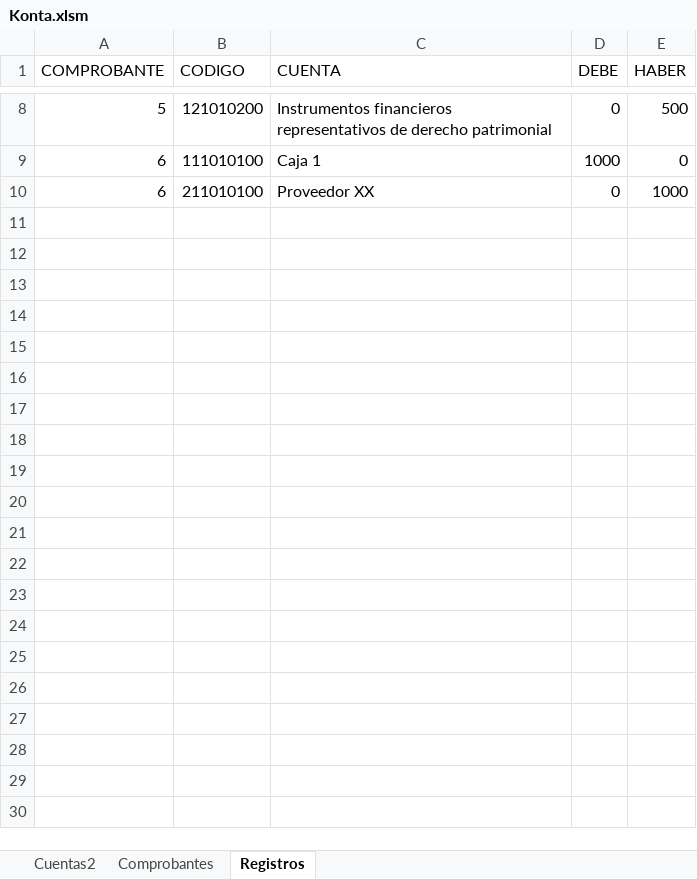
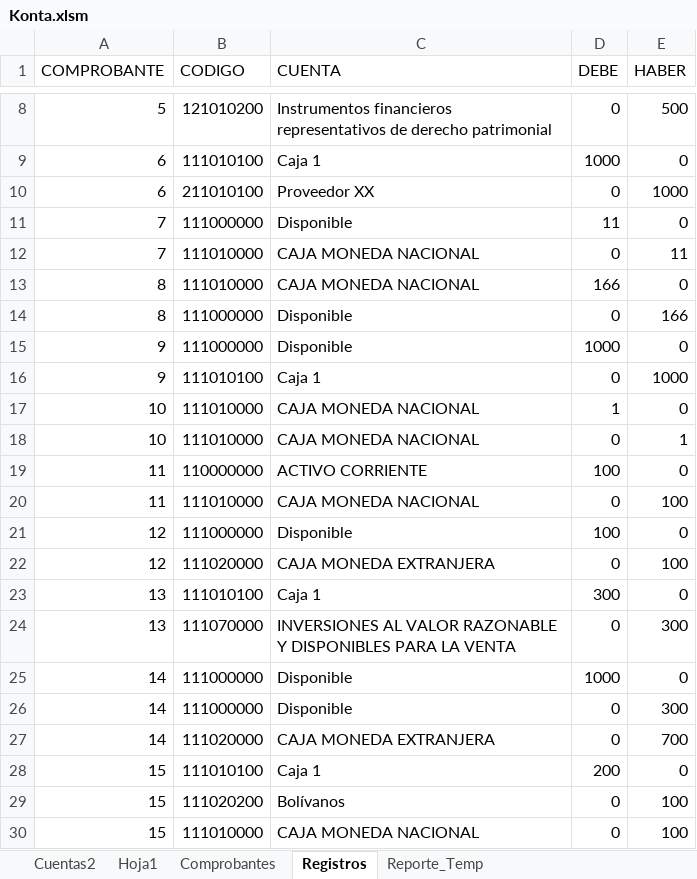
Before and after one commit to toky666/excel-con-macros, an Excel workbook: Konta.xlsm, sheet Registros, drawn as a sheet; only a part is shown, gaps mark what is left out; values as stored, in another font and other column widths than the file's, no borders; table styles not drawn; the diff names each change by its address in the sheet, - before the commit and + after, or states it on an @@ line.

```diff
--- a/Konta.xlsm (sheet Registros)
+++ b/Konta.xlsm (sheet Registros)
+sheet tab: Hoja1
+sheet tab: Reporte_Temp
+row 11: 7 | 111000000 | Disponible | 11 | 0
+row 12: 7 | 111010000 | CAJA MONEDA NACIONAL | 0 | 11
+row 13: 8 | 111010000 | CAJA MONEDA NACIONAL | 166 | 0
+row 14: 8 | 111000000 | Disponible | 0 | 166
+row 15: 9 | 111000000 | Disponible | 1000 | 0
+row 16: 9 | 111010100 | Caja 1 | 0 | 1000
+row 17: 10 | 111010000 | CAJA MONEDA NACIONAL | 1 | 0
+row 18: 10 | 111010000 | CAJA MONEDA NACIONAL | 0 | 1
+row 19: 11 | 110000000 | ACTIVO CORRIENTE | 100 | 0
+row 20: 11 | 111010000 | CAJA MONEDA NACIONAL | 0 | 100
+row 21: 12 | 111000000 | Disponible | 100 | 0
+row 22: 12 | 111020000 | CAJA MONEDA EXTRANJERA | 0 | 100
+row 23: 13 | 111010100 | Caja 1 | 300 | 0
+row 24: 13 | 111070000 | INVERSIONES AL VALOR RAZONABLE Y DISPONIBLES PARA LA VENTA | 0 | 300
+row 25: 14 | 111000000 | Disponible | 1000 | 0
+row 26: 14 | 111000000 | Disponible | 0 | 300
+row 27: 14 | 111020000 | CAJA MONEDA EXTRANJERA | 0 | 700
+row 28: 15 | 111010100 | Caja 1 | 200 | 0
+row 29: 15 | 111020200 | Bolívanos | 0 | 100
+row 30: 15 | 111010000 | CAJA MONEDA NACIONAL | 0 | 100
```
Also changed, not shown: sheet Cuentas2, sheet Comprobantes.
